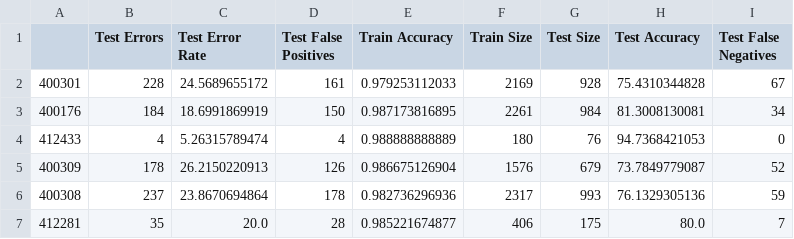
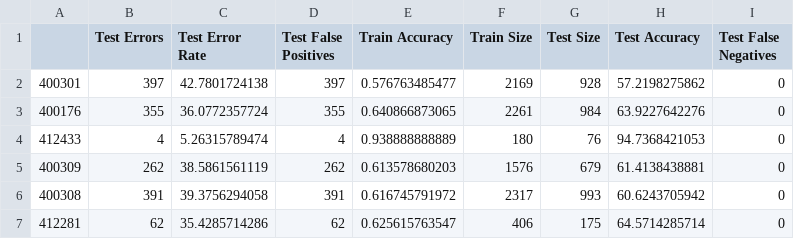
Before and after one commit to Kleptine/MachineLearningFinal, a CSV file: experiment_results/all_no_summary.csv, drawn as a sheet; only a part is shown; the diff covers the shown part only.

```diff
--- a/experiment_results/all_no_summary.csv
+++ b/experiment_results/all_no_summary.csv
@@ -1,7 +1,7 @@
 ,Test Errors,Test Error Rate,Test False Positives,Train Accuracy,Train Size,Test Size,Test Accuracy,Test False Negatives
-400301,228,24.5689655172,161,0.979253112033,2169,928,75.4310344828,67
-400176,184,18.6991869919,150,0.987173816895,2261,984,81.3008130081,34
-412433,4,5.26315789474,4,0.988888888889,180,76,94.7368421053,0
-400309,178,26.2150220913,126,0.986675126904,1576,679,73.7849779087,52
-400308,237,23.8670694864,178,0.982736296936,2317,993,76.1329305136,59
-412281,35,20.0,28,0.985221674877,406,175,80.0,7
+400301,397,42.7801724138,397,0.576763485477,2169,928,57.2198275862,0
+400176,355,36.0772357724,355,0.640866873065,2261,984,63.9227642276,0
+412433,4,5.26315789474,4,0.938888888889,180,76,94.7368421053,0
+400309,262,38.5861561119,262,0.613578680203,1576,679,61.4138438881,0
+400308,391,39.3756294058,391,0.616745791972,2317,993,60.6243705942,0
+412281,62,35.4285714286,62,0.625615763547,406,175,64.5714285714,0
```
Also changed, not shown: 84 edited cells elsewhere in this file, 19 other files.
